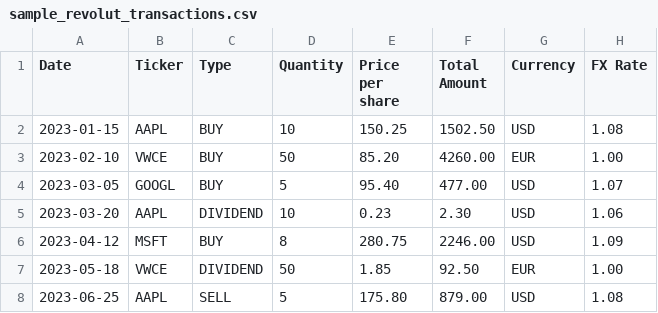
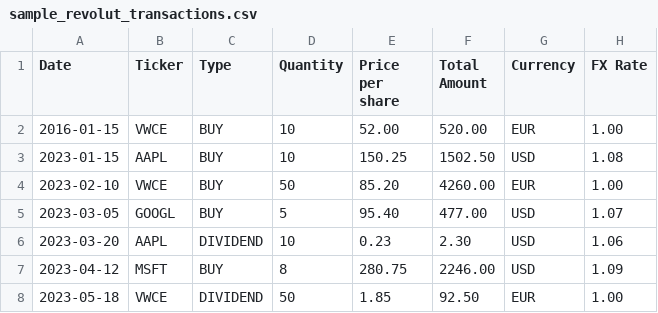
Before and after one commit to amdhing/CapitalGainsCalculatorIE, a CSV file: samples/sample_revolut_transactions.csv, drawn as a sheet; only a part is shown; the shorter side is filled out with more unchanged rows.

Commit message:
feat: add deemed disposal column + separate deemed paid input to ETF tax summary
- Add deemed_disposal_eur and deemed_already_paid_eur to backend TaxLine model
- Wire both fields through API calculations router
- Add Deemed and Deemed Pd (NumberInput) columns to ETF table in ResultsPane
- Rename 'ETF Exit Tax Summary' to 'ETF Tax Summary'
- Fix deemed disposal year attribution to 8-year anniversary year
- Fix all_years set to include deemed_disposal_gains keys
- Add pre-2016 VWCE buy to sample CSV for deemed disposal testing
- Add HowToGuide component to frontend
- Add frontend/dist/ to .gitignore
- Fix integration test for deemed disposal year (2024 instead of current year)
- 143/143 tests passing

```diff
--- a/samples/sample_revolut_transactions.csv
+++ b/samples/sample_revolut_transactions.csv
@@ -1,2 +1,3 @@
 Date,Ticker,Type,Quantity,Price per share,Total Amount,Currency,FX Rate
+2016-01-15,VWCE,BUY,10,52.00,520.00,EUR,1.00
 2023-01-15,AAPL,BUY,10,150.25,1502.50,USD,1.08
```
Also changed, not shown: 12 other files.
